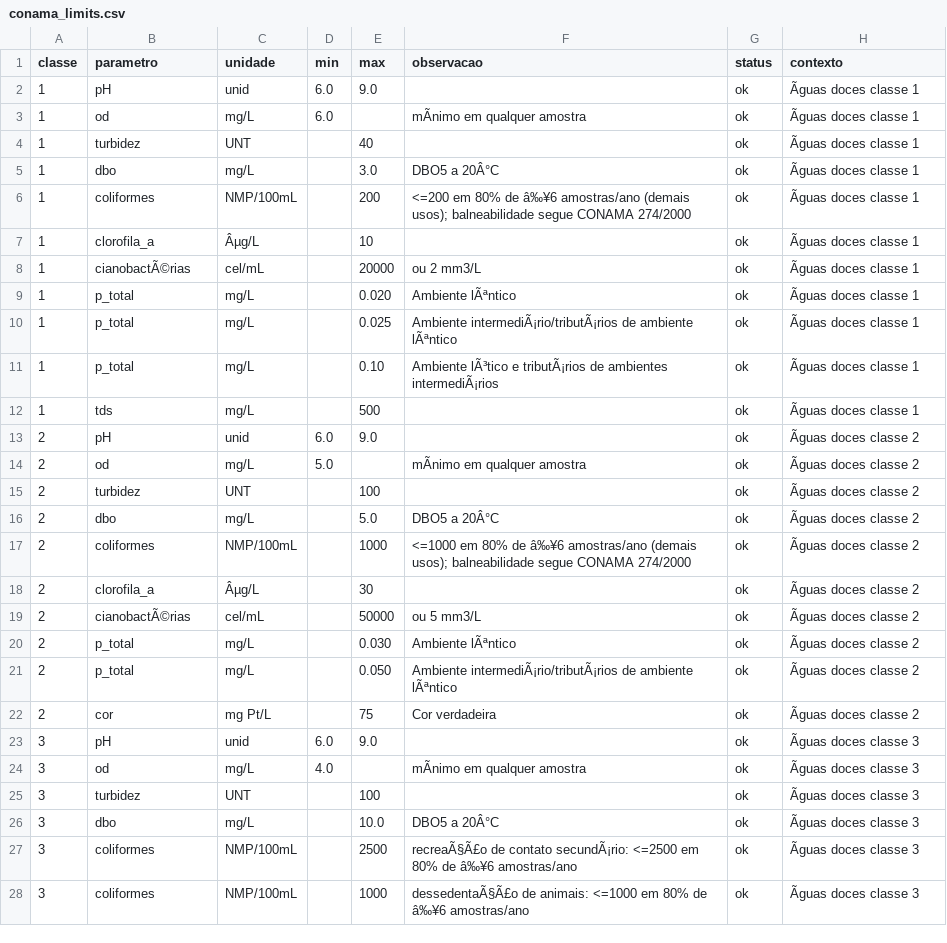
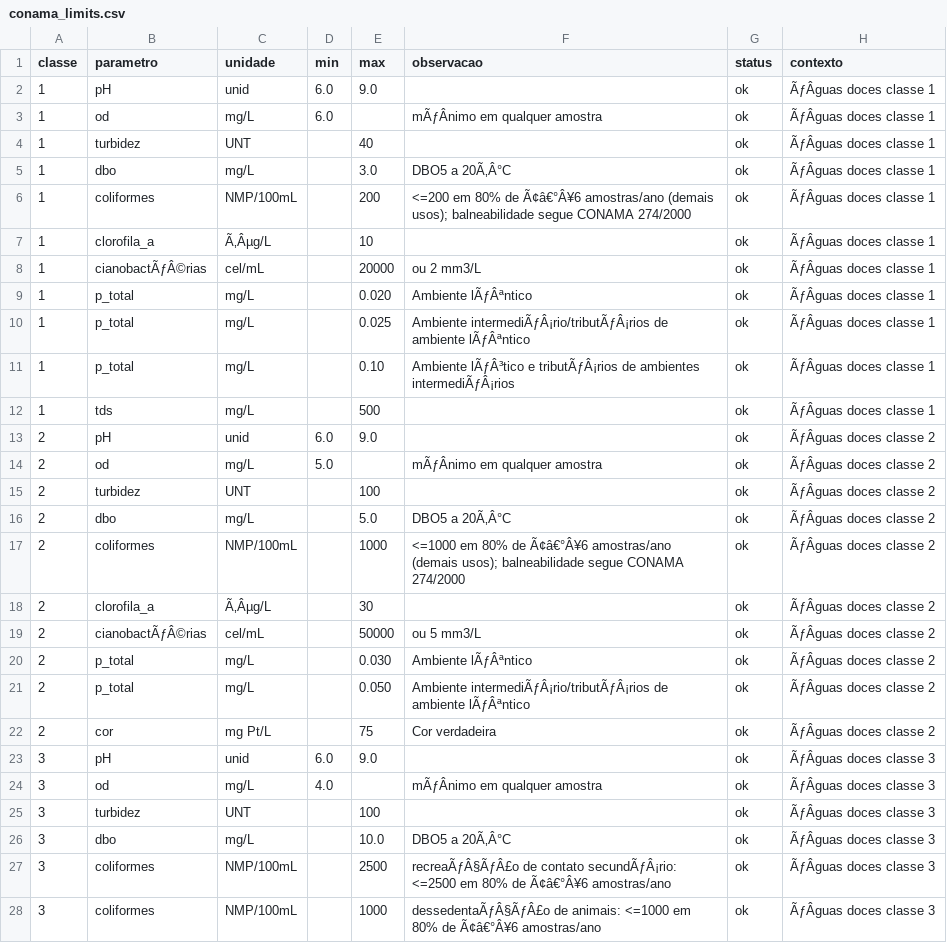
Before and after one commit to tikatuwq/tikatuwq, a CSV file: inst/extdata/conama_limits.csv, drawn as a sheet; only a part is shown; the diff covers the shown part only; the diff names each change by its address in the sheet, - before the commit and + after, or states it on an @@ line.

```diff
--- a/inst/extdata/conama_limits.csv
+++ b/inst/extdata/conama_limits.csv
-H2:H12 (contexto): Ãguas doces classe 1
+H2:H12 (contexto): ÃƒÂguas doces classe 1
-F3 (observacao): mÃnimo em qualquer amostra
+F3 (observacao): mÃƒÂnimo em qualquer amostra
-F5 (observacao): DBO5 a 20Â°C
+F5 (observacao): DBO5 a 20Ã‚Â°C
-F6 (observacao): …80% de â‰¥6 amostras/ano (demais…
+F6 (observacao): …80% de Ã¢â€°Â¥6 amostras/ano (demais…
-C7 (unidade): Âµg/L
+C7 (unidade): Ã‚Âµg/L
-B8 (parametro): cianobactÃ©rias
+B8 (parametro): cianobactÃƒÂ©rias
-F9 (observacao): Ambiente lÃªntico
+F9 (observacao): Ambiente lÃƒÂªntico
-F10 (observacao): Ambiente intermediÃ¡rio/tributÃ¡rios de ambiente lÃªntico
+F10 (observacao): Ambiente intermediÃƒÂ¡rio/tributÃƒÂ¡rios de ambiente lÃƒÂªntico
-F11 (observacao): Ambiente lÃ³tico e tributÃ¡rios de ambientes intermediÃ¡rios
+F11 (observacao): Ambiente lÃƒÂ³tico e tributÃƒÂ¡rios de ambientes intermediÃƒÂ¡rios
-H13:H22 (contexto): Ãguas doces classe 2
+H13:H22 (contexto): ÃƒÂguas doces classe 2
-F14 (observacao): mÃnimo em qualquer amostra
+F14 (observacao): mÃƒÂnimo em qualquer amostra
-F16 (observacao): DBO5 a 20Â°C
+F16 (observacao): DBO5 a 20Ã‚Â°C
-F17 (observacao): …80% de â‰¥6 amostras/ano (demais…
+F17 (observacao): …80% de Ã¢â€°Â¥6 amostras/ano (demais…
-C18 (unidade): Âµg/L
+C18 (unidade): Ã‚Âµg/L
-B19 (parametro): cianobactÃ©rias
+B19 (parametro): cianobactÃƒÂ©rias
-F20 (observacao): Ambiente lÃªntico
+F20 (observacao): Ambiente lÃƒÂªntico
-F21 (observacao): Ambiente intermediÃ¡rio/tributÃ¡rios de ambiente lÃªntico
+F21 (observacao): Ambiente intermediÃƒÂ¡rio/tributÃƒÂ¡rios de ambiente lÃƒÂªntico
-H23:H28 (contexto): Ãguas doces classe 3
+H23:H28 (contexto): ÃƒÂguas doces classe 3
-F24 (observacao): mÃnimo em qualquer amostra
+F24 (observacao): mÃƒÂnimo em qualquer amostra
-F26 (observacao): DBO5 a 20Â°C
+F26 (observacao): DBO5 a 20Ã‚Â°C
-F27 (observacao): recreaÃ§Ã£o de contato secundÃ¡rio: <=2500 em 80% de â‰¥6 amostras/ano
+F27 (observacao): recreaÃƒÂ§ÃƒÂ£o de contato secundÃƒÂ¡rio: <=2500 em 80% de Ã¢â€°Â¥6 amostras/ano
-F28 (observacao): dessedentaÃ§Ã£o de animais: <=1000 em 80% de â‰¥6 amostras/ano
+F28 (observacao): dessedentaÃƒÂ§ÃƒÂ£o de animais: <=1000 em 80% de Ã¢â€°Â¥6 amostras/ano
```
Also changed, not shown: 17 edited cells elsewhere in this file, 17 other files.
